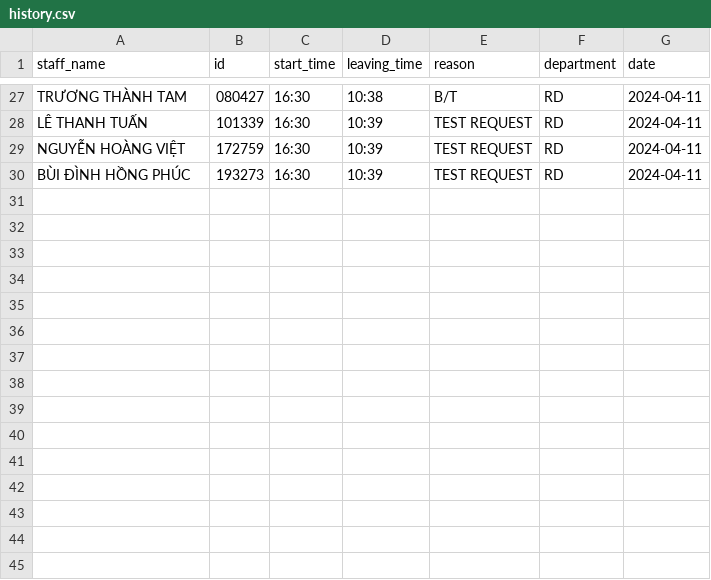
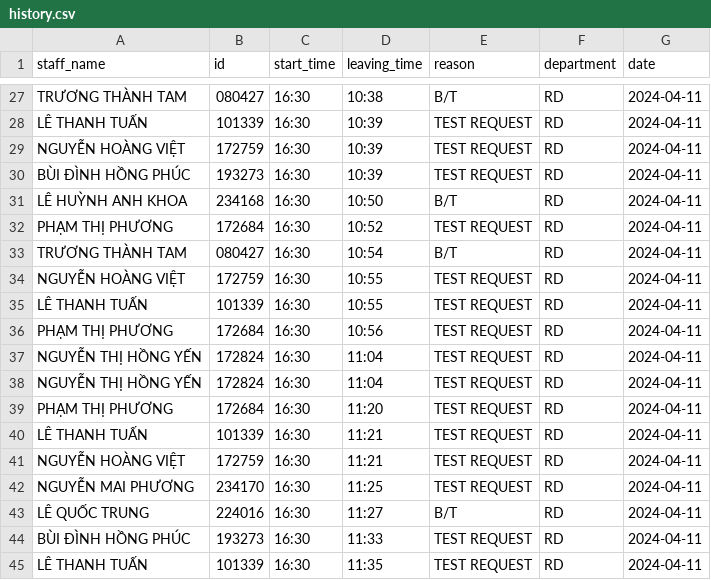
Before and after one commit to Harry-xdev/working-checkout, a CSV file: history.csv, drawn as a sheet; only a part is shown, gaps mark what is left out; the diff names each change by its address in the sheet, - before the commit and + after, or states it on an @@ line.

```diff
--- a/history.csv
+++ b/history.csv
+row 31: LÊ HUỲNH ANH KHOA | 234168 | 16:30 | 10:50 | B/T | RD | 2024-04-11
+row 32: PHẠM THỊ PHƯƠNG | 172684 | 16:30 | 10:52 | TEST REQUEST | RD | 2024-04-11
+row 33: TRƯƠNG THÀNH TAM | 080427 | 16:30 | 10:54 | B/T | RD | 2024-04-11
+row 34: NGUYỄN HOÀNG VIỆT | 172759 | 16:30 | 10:55 | TEST REQUEST | RD | 2024-04-11
+row 35: LÊ THANH TUẤN | 101339 | 16:30 | 10:55 | TEST REQUEST | RD | 2024-04-11
+row 36: PHẠM THỊ PHƯƠNG | 172684 | 16:30 | 10:56 | TEST REQUEST | RD | 2024-04-11
+row 37: NGUYỄN THỊ HỒNG YẾN | 172824 | 16:30 | 11:04 | TEST REQUEST | RD | 2024-04-11
+row 38: NGUYỄN THỊ HỒNG YẾN | 172824 | 16:30 | 11:04 | TEST REQUEST | RD | 2024-04-11
+row 39: PHẠM THỊ PHƯƠNG | 172684 | 16:30 | 11:20 | TEST REQUEST | RD | 2024-04-11
+row 40: LÊ THANH TUẤN | 101339 | 16:30 | 11:21 | TEST REQUEST | RD | 2024-04-11
+row 41: NGUYỄN HOÀNG VIỆT | 172759 | 16:30 | 11:21 | TEST REQUEST | RD | 2024-04-11
+row 42: NGUYỄN MAI PHƯƠNG | 234170 | 16:30 | 11:25 | TEST REQUEST | RD | 2024-04-11
+row 43: LÊ QUỐC TRUNG | 224016 | 16:30 | 11:27 | B/T | RD | 2024-04-11
+row 44: BÙI ĐÌNH HỒNG PHÚC | 193273 | 16:30 | 11:33 | TEST REQUEST | RD | 2024-04-11
+row 45: LÊ THANH TUẤN | 101339 | 16:30 | 11:35 | TEST REQUEST | RD | 2024-04-11
```
Also changed, not shown: 4 other files.
